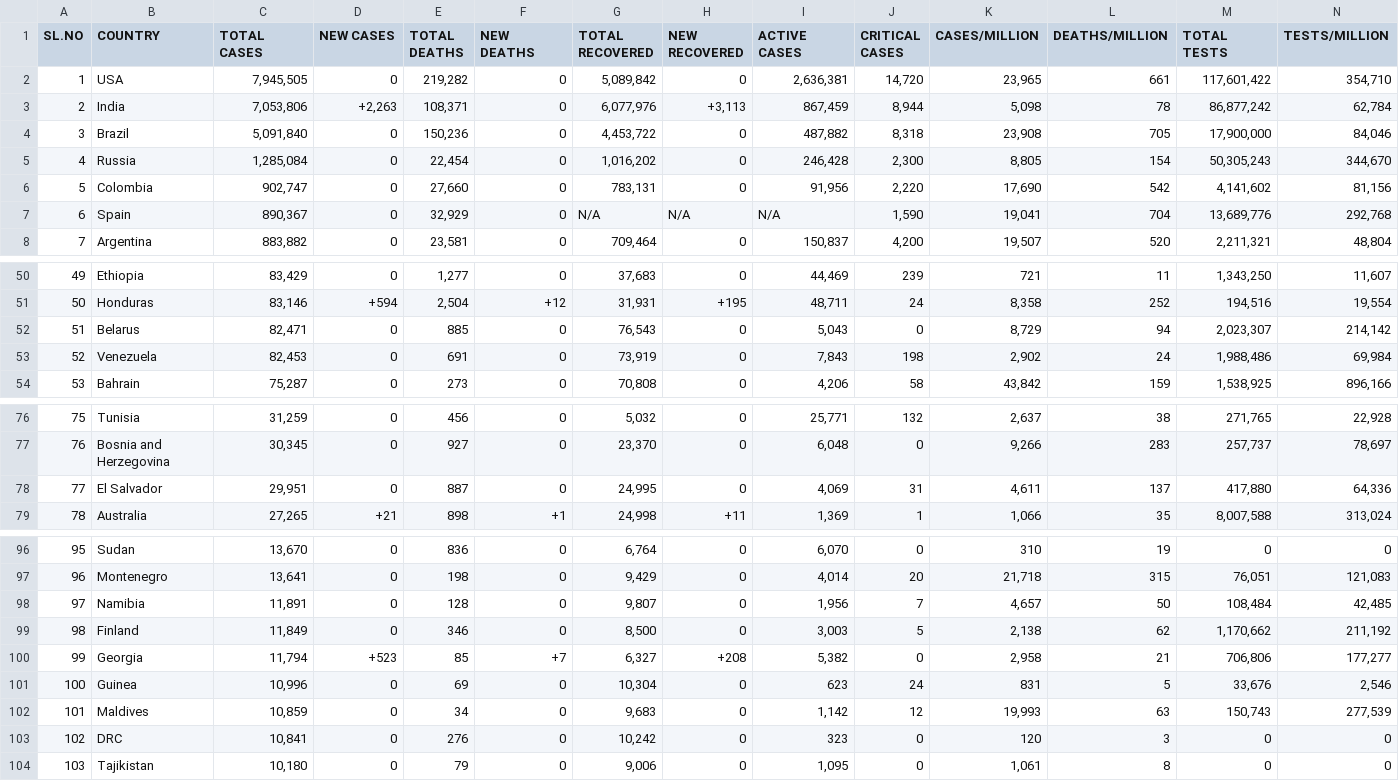
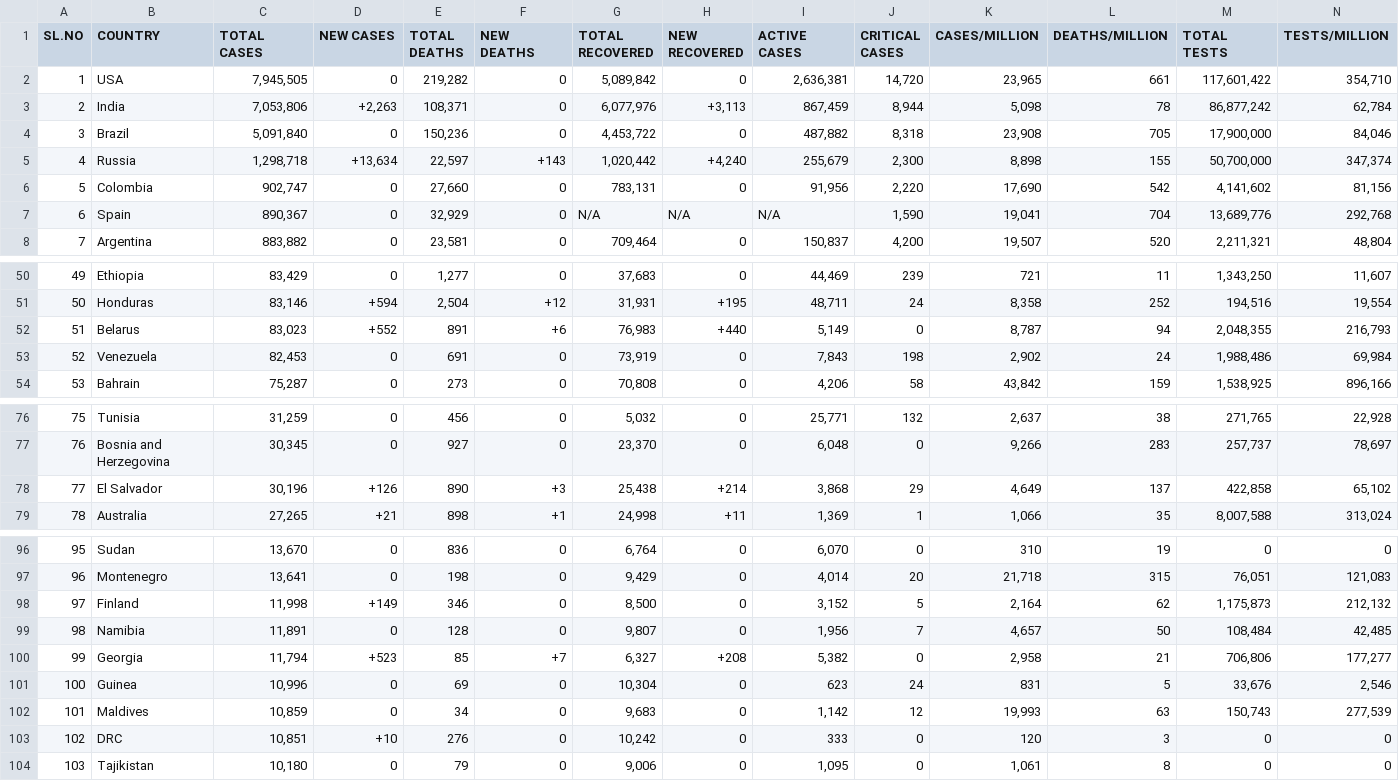
Before and after one commit to deb12378/CV-19, a CSV file: data.csv, drawn as a sheet; only a part is shown, gaps mark what is left out; removed rows and columns are numbered as before the commit, all else as after; rows hold the shown columns only; the diff covers the shown part only; the diff names each change by its address in the sheet, - before the commit and + after, or states it on an @@ line.

Commit message:
Updated data

```diff
--- a/data.csv
+++ b/data.csv
-C5 (TOTAL CASES): 1,285,084
+C5 (TOTAL CASES): 1,298,718
-D5 (NEW CASES): 0
+D5 (NEW CASES): +13,634
-E5 (TOTAL DEATHS): 22,454
+E5 (TOTAL DEATHS): 22,597
-F5 (NEW DEATHS): 0
+F5 (NEW DEATHS): +143
-G5 (TOTAL RECOVERED): 1,016,202
+G5 (TOTAL RECOVERED): 1,020,442
-H5 (NEW RECOVERED): 0
+H5 (NEW RECOVERED): +4,240
-I5 (ACTIVE CASES): 246,428
+I5 (ACTIVE CASES): 255,679
-K5 (CASES/MILLION): 8,805
+K5 (CASES/MILLION): 8,898
-L5 (DEATHS/MILLION): 154
+L5 (DEATHS/MILLION): 155
-M5 (TOTAL TESTS): 50,305,243
+M5 (TOTAL TESTS): 50,700,000
-N5 (TESTS/MILLION): 344,670
+N5 (TESTS/MILLION): 347,374
-C52 (TOTAL CASES): 82,471
+C52 (TOTAL CASES): 83,023
-D52 (NEW CASES): 0
+D52 (NEW CASES): +552
-E52 (TOTAL DEATHS): 885
+E52 (TOTAL DEATHS): 891
-F52 (NEW DEATHS): 0
+F52 (NEW DEATHS): +6
-G52 (TOTAL RECOVERED): 76,543
+G52 (TOTAL RECOVERED): 76,983
-H52 (NEW RECOVERED): 0
+H52 (NEW RECOVERED): +440
-I52 (ACTIVE CASES): 5,043
+I52 (ACTIVE CASES): 5,149
-K52 (CASES/MILLION): 8,729
+K52 (CASES/MILLION): 8,787
-M52 (TOTAL TESTS): 2,023,307
+M52 (TOTAL TESTS): 2,048,355
-N52 (TESTS/MILLION): 214,142
+N52 (TESTS/MILLION): 216,793
-C78 (TOTAL CASES): 29,951
+C78 (TOTAL CASES): 30,196
-D78 (NEW CASES): 0
+D78 (NEW CASES): +126
-E78 (TOTAL DEATHS): 887
+E78 (TOTAL DEATHS): 890
-F78 (NEW DEATHS): 0
+F78 (NEW DEATHS): +3
-G78 (TOTAL RECOVERED): 24,995
+G78 (TOTAL RECOVERED): 25,438
-H78 (NEW RECOVERED): 0
+H78 (NEW RECOVERED): +214
-I78 (ACTIVE CASES): 4,069
+I78 (ACTIVE CASES): 3,868
-J78 (CRITICAL CASES): 31
+J78 (CRITICAL CASES): 29
-K78 (CASES/MILLION): 4,611
+K78 (CASES/MILLION): 4,649
-M78 (TOTAL TESTS): 417,880
+M78 (TOTAL TESTS): 422,858
-N78 (TESTS/MILLION): 64,336
+N78 (TESTS/MILLION): 65,102
+row 98: 97 | Finland | 11,998 | +149 | 346 | 0 | 8,500 | 0 | 3,152 | 5 | 2,164 | 62 | 1,175,873 | 212,132
-A99 (SL.NO): 97
+A99 (SL.NO): 98
-row 99: 98 | Finland | 11,849 | 0 | 346 | 0 | 8,500 | 0 | 3,003 | 5 | 2,138 | 62 | 1,170,662 | 211,192
-C103 (TOTAL CASES): 10,841
+C103 (TOTAL CASES): 10,851
-D103 (NEW CASES): 0
+D103 (NEW CASES): +10
-I103 (ACTIVE CASES): 323
+I103 (ACTIVE CASES): 333
```
Also changed, not shown: 37 edited cells elsewhere in this file.
